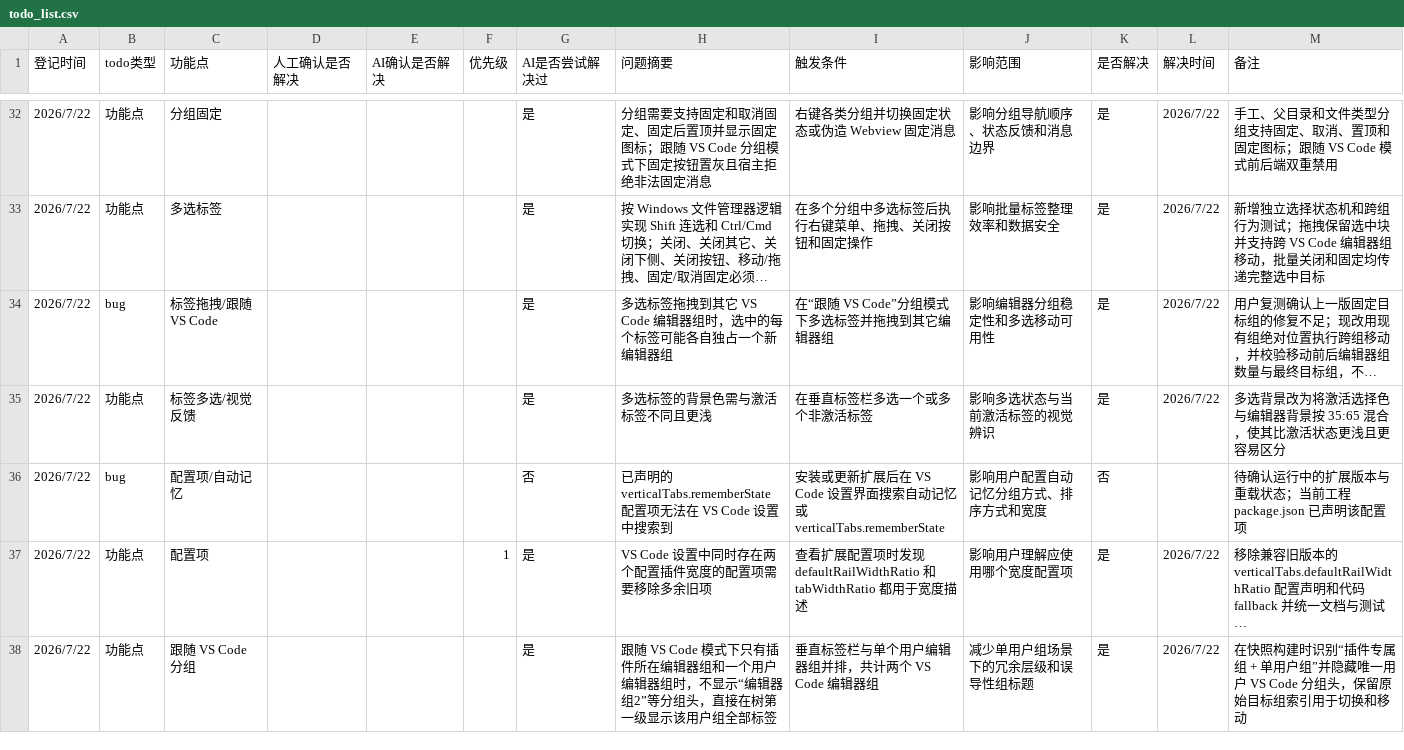
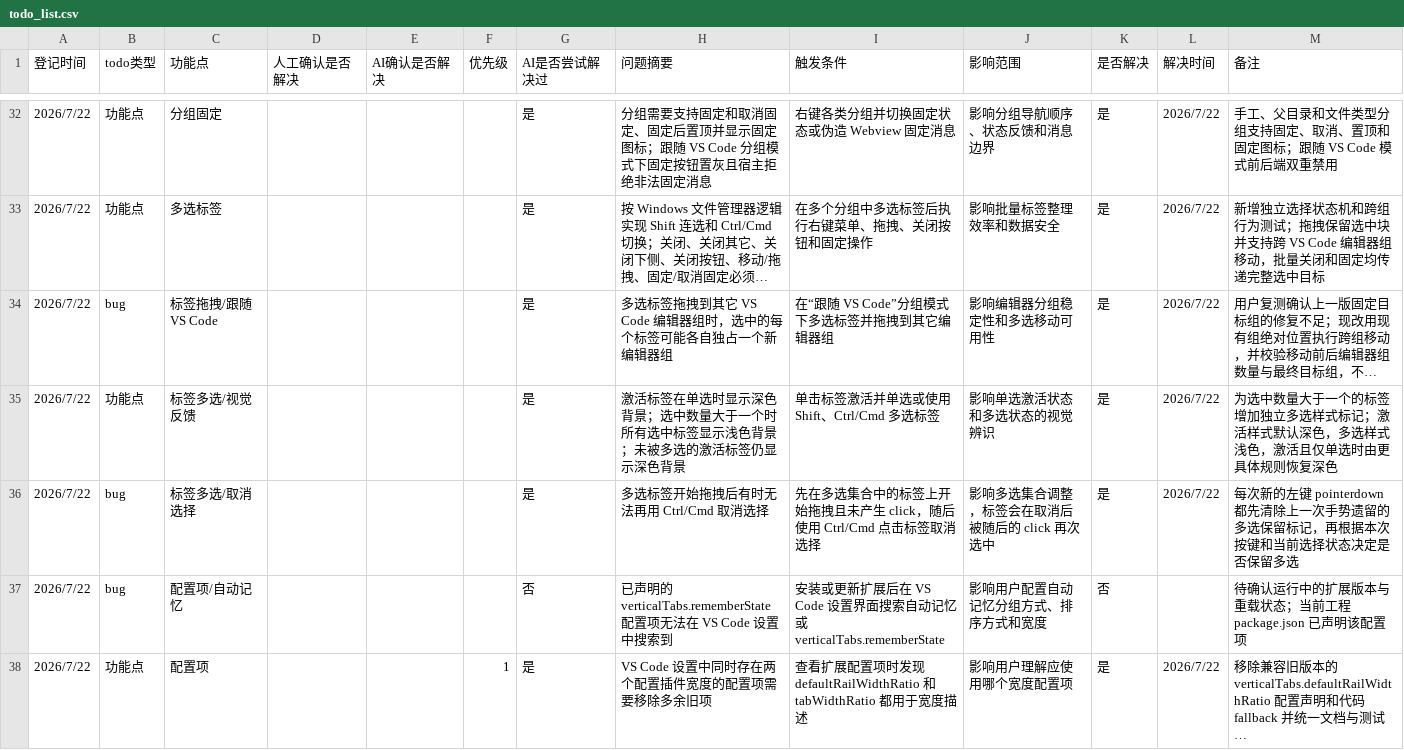
Before and after one commit to laikang287/vscode-vertical-tabs-inside-editor-area, a CSV file: todo_list.csv, drawn as a sheet; only a part is shown, gaps mark what is left out; the shorter side is filled out with more unchanged rows; long unchanged cells end in …; the diff names each change by its address in the sheet, - before the commit and + after, or states it on an @@ line.

```diff
--- a/todo_list.csv
+++ b/todo_list.csv
-H35 (问题摘要): 多选标签的背景色需与激活标签不同且更浅
+H35 (问题摘要): 激活标签在单选时显示深色背景；选中数量大于一个时所有选中标签显示浅色背景；未被多选的激活标签仍显示深色背景
-I35 (触发条件): 在垂直标签栏多选一个或多个非激活标签
+I35 (触发条件): 单击标签激活并单选或使用 Shift、Ctrl/Cmd 多选标签
-J35 (影响范围): 影响多选状态与当前激活标签的视觉辨识
+J35 (影响范围): 影响单选激活状态和多选状态的视觉辨识
-M35 (备注): 多选背景改为将激活选择色与编辑器背景按 35:65 混合，使其比激活状态更浅且更容易区分
+M35 (备注): 为选中数量大于一个的标签增加独立多选样式标记；激活样式默认深色，多选样式浅色，激活且仅单选时由更具体规则恢复深色
+row 36: 2026/7/22 | bug | 标签多选/取消选择 |  |  |  | 是 | 多选标签开始拖拽后有时无法再用 Ctrl/Cmd 取消选择 | 先在多选集合中的标签上开始拖拽且未产生 click，随后使用 Ctrl/Cmd 点击标签取消选择 | 影响多选集合调整，标签会在取消后被随后的 click 再次选中 | 是 | 2026/7/22 | 每次新的左键 pointerdown 都先清除上一次手势遗留的多选保留标记，再根据本次按键和当前选择状态决定是否保留多选
```
Also changed, not shown: 4 other files.
